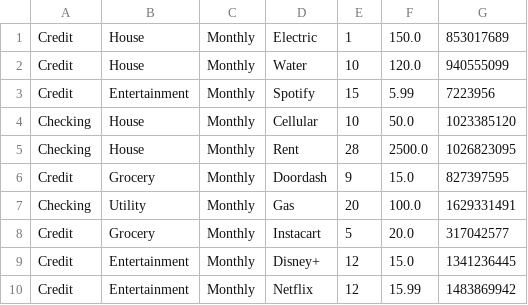
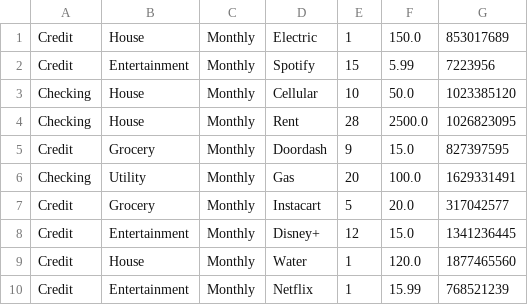
Before and after one commit to beezies/CS151TermProj, a CSV file: src/data_files/scheduledTransactions.csv, drawn as a sheet.

Commit message:
3 sched trans due the 1st

```diff
--- a/src/data_files/scheduledTransactions.csv
+++ b/src/data_files/scheduledTransactions.csv
@@ -1,3 +1,2 @@
 Credit,House,Monthly,Electric,1,150.0,853017689
-Credit,House,Monthly,Water,10,120.0,940555099
 Credit,Entertainment,Monthly,Spotify,15,5.99,7223956
@@ -9,2 +8,3 @@ Credit,Grocery,Monthly,Instacart,5,20.0,317042577
 Credit,Entertainment,Monthly,Disney+,12,15.0,1341236445
-Credit,Entertainment,Monthly,Netflix,12,15.99,1483869942
+Credit,House,Monthly,Water,1,120.0,1877465560
+Credit,Entertainment,Monthly,Netflix,1,15.99,768521239
```
